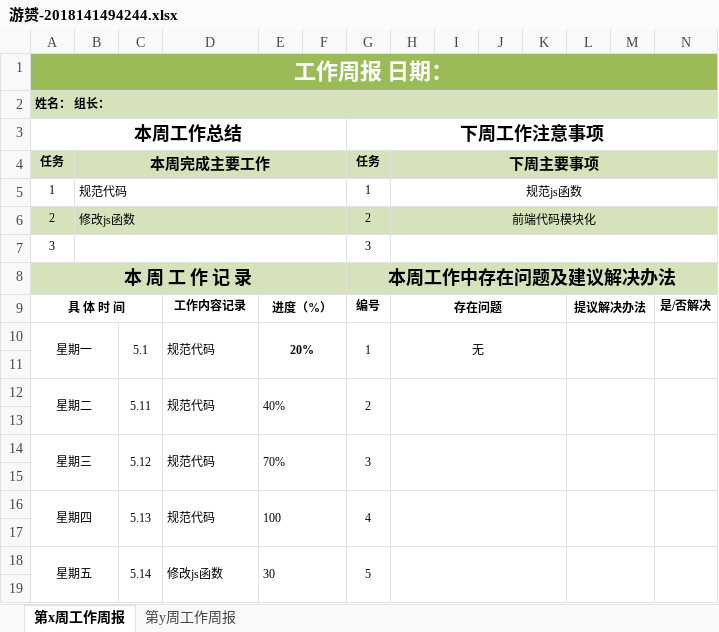
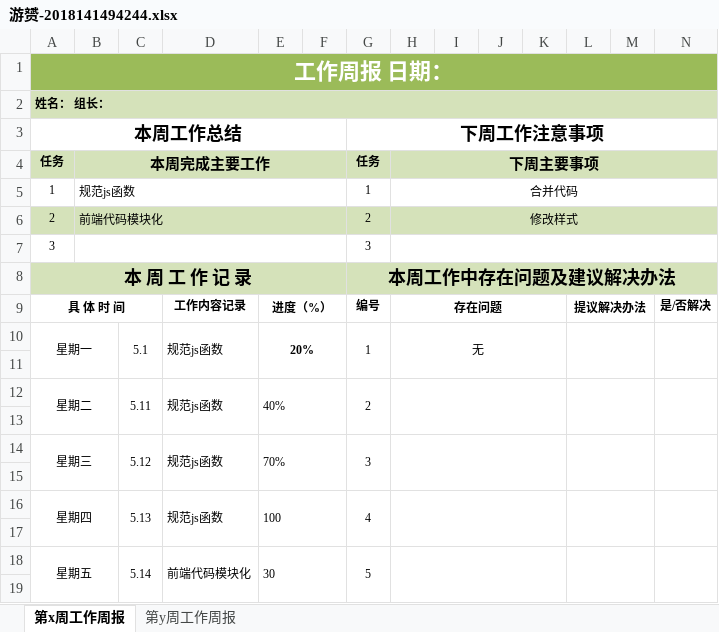
Before and after one commit to yccye/SotfwareManagement_CovidAid, an Excel workbook: 周报/游赟-2018141494244.xlsx, sheet 第x周工作周报, drawn as a sheet; only a part is shown; values as stored, in another font and other column widths than the file's, no borders; the diff covers the shown part only; the diff names each change by its address in the sheet, - before the commit and + after, or states it on an @@ line.

Commit message:
Add files via upload

```diff
--- a/周报/游赟-2018141494244.xlsx (sheet 第x周工作周报)
+++ b/周报/游赟-2018141494244.xlsx (sheet 第x周工作周报)
-B5: 规范代码
+B5: 规范js函数
-H5: 规范js函数
+H5: 合并代码
-B6: 修改js函数
+B6: 前端代码模块化
-H6: 前端代码模块化
+H6: 修改样式
-D10: 规范代码
+D10: 规范js函数
-D12: 规范代码
+D12: 规范js函数
-D14: 规范代码
+D14: 规范js函数
-D16: 规范代码
+D16: 规范js函数
-D18: 修改js函数
+D18: 前端代码模块化
```
Also changed, not shown: 12 edited cells and cell formats elsewhere in this sheet.
